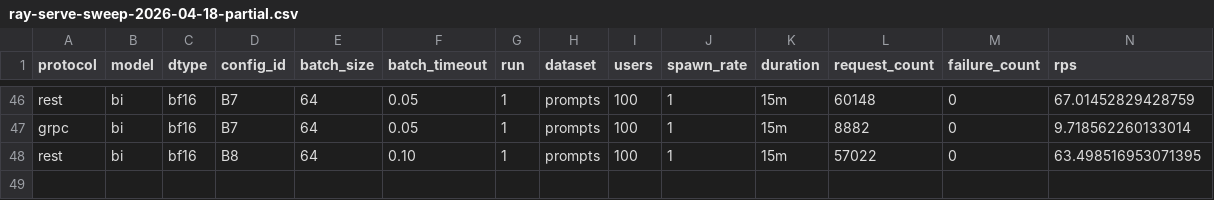
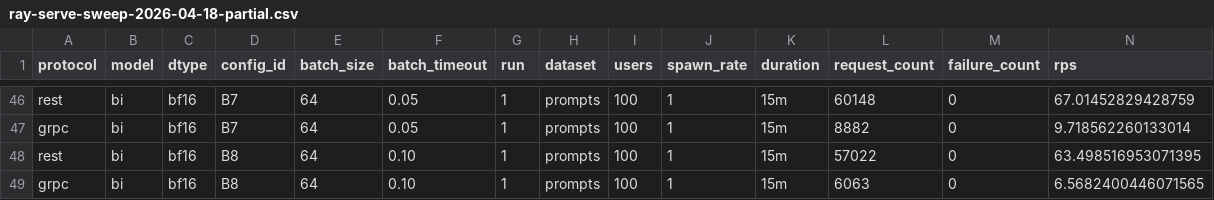
Before and after one commit to bogdanminko/gliner-guard-serve, a CSV file: docs/ray-serve-sweep-2026-04-18-partial.csv, drawn as a sheet; only a part is shown, gaps mark what is left out; rows hold the shown columns only; the diff names each change by its address in the sheet, - before the commit and + after, or states it on an @@ line.

Commit message:
docs: finalize budget-stop sweep snapshot

```diff
--- a/docs/ray-serve-sweep-2026-04-18-partial.csv
+++ b/docs/ray-serve-sweep-2026-04-18-partial.csv
+row 49: grpc | bi | bf16 | B8 | 64 | 0.10 | 1 | prompts | 100 | 1 | 15m | 6063 | 0 | 6.5682400446071565
```
Also changed, not shown: 1 other file.
